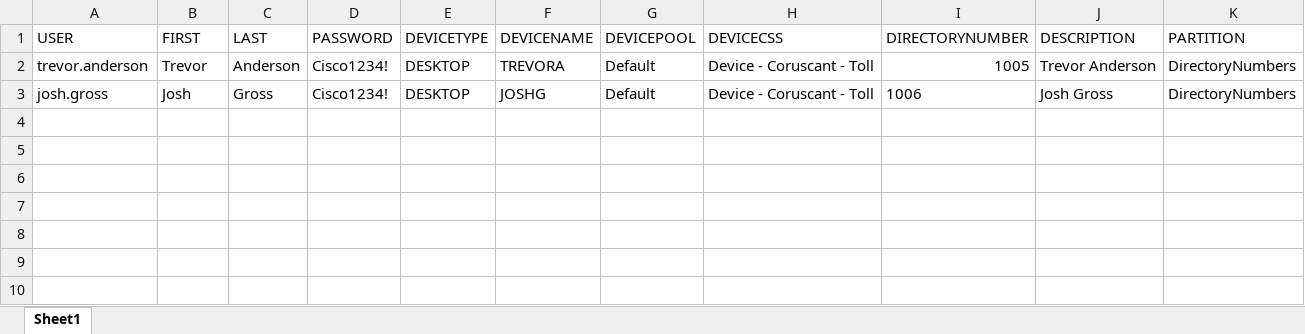
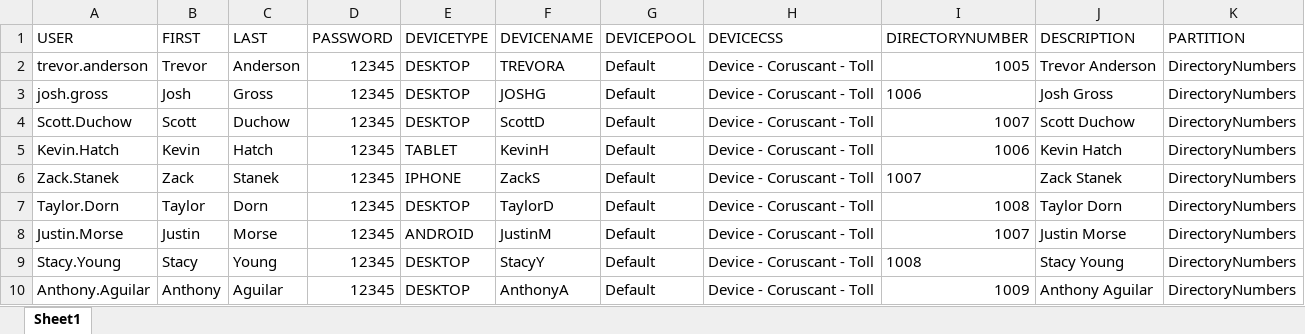
Before and after one commit to trevorranderson/jabber_user_update, an Excel workbook: User_Import.xlsx, sheet Sheet1, drawn as a sheet; values as stored, in another font and other column widths than the file's, no borders; the diff names each change by its address in the sheet, - before the commit and + after, or states it on an @@ line.

```diff
--- a/User_Import.xlsx (sheet Sheet1)
+++ b/User_Import.xlsx (sheet Sheet1)
-D2:D3 (PASSWORD): Cisco1234!
+D2:D3 (PASSWORD): 12345
+row 4: Scott.Duchow | Scott | Duchow | 12345 | DESKTOP | ScottD | Default | Device - Coruscant - Toll | 1007 | Scott Duchow | DirectoryNumbers
+row 5: Kevin.Hatch | Kevin | Hatch | 12345 | TABLET | KevinH | Default | Device - Coruscant - Toll | 1006 | Kevin Hatch | DirectoryNumbers
+row 6: Zack.Stanek | Zack | Stanek | 12345 | IPHONE | ZackS | Default | Device - Coruscant - Toll | 1007 | Zack Stanek | DirectoryNumbers
+row 7: Taylor.Dorn | Taylor | Dorn | 12345 | DESKTOP | TaylorD | Default | Device - Coruscant - Toll | 1008 | Taylor Dorn | DirectoryNumbers
+row 8: Justin.Morse | Justin | Morse | 12345 | ANDROID | JustinM | Default | Device - Coruscant - Toll | 1007 | Justin Morse | DirectoryNumbers
+row 9: Stacy.Young | Stacy | Young | 12345 | DESKTOP | StacyY | Default | Device - Coruscant - Toll | 1008 | Stacy Young | DirectoryNumbers
+row 10: Anthony.Aguilar | Anthony | Aguilar | 12345 | DESKTOP | AnthonyA | Default | Device - Coruscant - Toll | 1009 | Anthony Aguilar | DirectoryNumbers
```
Also changed, not shown: 1 other file.
